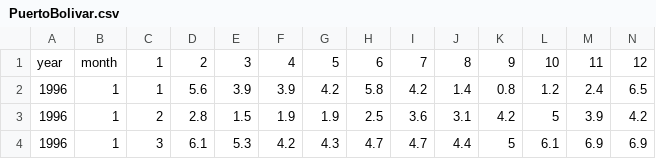
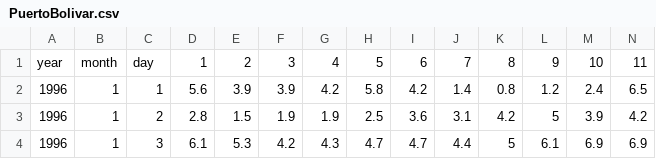
Before and after one commit to ealeongomez/Data, a CSV file: PuertoBolivar.csv, drawn as a sheet; only a part is shown; removed rows and columns are numbered as before the commit, all else as after; rows hold the shown columns only; the diff names each change by its address in the sheet, - before the commit and + after, or states it on an @@ line.

Commit message:
Add files via upload

```diff
--- a/PuertoBolivar.csv
+++ b/PuertoBolivar.csv
-row 1: year | month | 1 | 2 | 3 | 4 | 5 | 6 | 7 | 8 | 9 | 10 | 11 | 12
+row 1: year | month | day | 1 | 2 | 3 | 4 | 5 | 6 | 7 | 8 | 9 | 10 | 11
```
